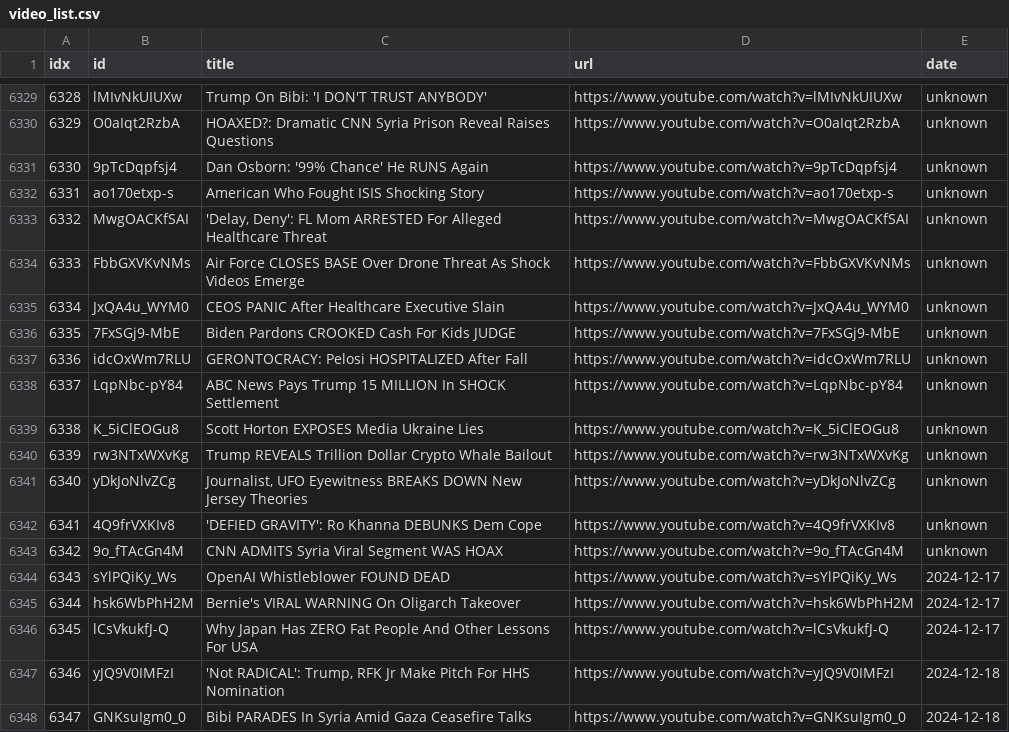
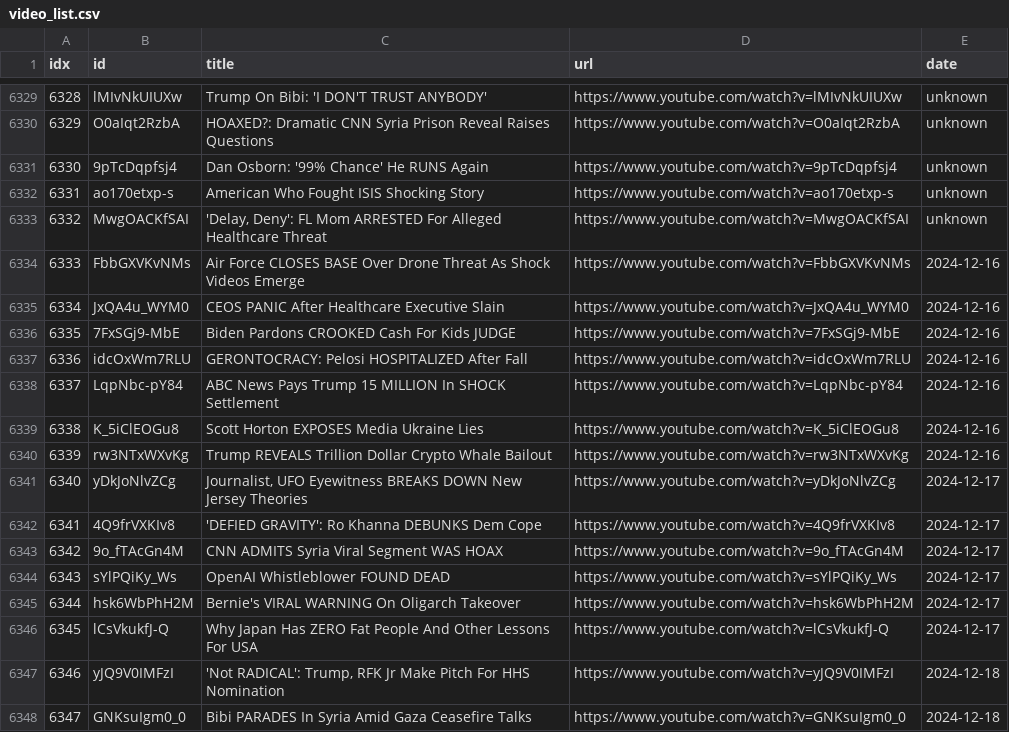
Before and after one commit to sumsjp/Break-Points, a CSV file: src/video_list.csv, drawn as a sheet; only a part is shown, gaps mark what is left out.

```diff
--- a/src/video_list.csv
+++ b/src/video_list.csv
@@ -6333,12 +6333,12 @@ idx,id,title,url,date
 6332,MwgOACKfSAI,"'Delay, Deny': FL Mom ARRESTED For Alleged Healthcare Threat",https://www.youtube.com/watch?v=MwgOACKfSAI,unknown
-6333,FbbGXVKvNMs,Air Force CLOSES BASE Over Drone Threat As Shock Videos Emerge,https://www.youtube.com/watch?v=FbbGXVKvNMs,unknown
-6334,JxQA4u_WYM0,CEOS PANIC After Healthcare Executive Slain,https://www.youtube.com/watch?v=JxQA4u_WYM0,unknown
-6335,7FxSGj9-MbE,Biden Pardons CROOKED Cash For Kids JUDGE,https://www.youtube.com/watch?v=7FxSGj9-MbE,unknown
-6336,idcOxWm7RLU,GERONTOCRACY: Pelosi HOSPITALIZED After Fall,https://www.youtube.com/watch?v=idcOxWm7RLU,unknown
-6337,LqpNbc-pY84,ABC News Pays Trump 15 MILLION In SHOCK Settlement,https://www.youtube.com/watch?v=LqpNbc-pY84,unknown
-6338,K_5iClEOGu8,Scott Horton EXPOSES Media Ukraine Lies,https://www.youtube.com/watch?v=K_5iClEOGu8,unknown
-6339,rw3NTxWXvKg,Trump REVEALS Trillion Dollar Crypto Whale Bailout,https://www.youtube.com/watch?v=rw3NTxWXvKg,unknown
-6340,yDkJoNlvZCg,"Journalist, UFO Eyewitness BREAKS DOWN New Jersey Theories",https://www.youtube.com/watch?v=yDkJoNlvZCg,unknown
-6341,4Q9frVXKIv8,'DEFIED GRAVITY': Ro Khanna DEBUNKS Dem Cope,https://www.youtube.com/watch?v=4Q9frVXKIv8,unknown
-6342,9o_fTAcGn4M,CNN ADMITS Syria Viral Segment WAS HOAX,https://www.youtube.com/watch?v=9o_fTAcGn4M,unknown
+6333,FbbGXVKvNMs,Air Force CLOSES BASE Over Drone Threat As Shock Videos Emerge,https://www.youtube.com/watch?v=FbbGXVKvNMs,2024-12-16
+6334,JxQA4u_WYM0,CEOS PANIC After Healthcare Executive Slain,https://www.youtube.com/watch?v=JxQA4u_WYM0,2024-12-16
+6335,7FxSGj9-MbE,Biden Pardons CROOKED Cash For Kids JUDGE,https://www.youtube.com/watch?v=7FxSGj9-MbE,2024-12-16
+6336,idcOxWm7RLU,GERONTOCRACY: Pelosi HOSPITALIZED After Fall,https://www.youtube.com/watch?v=idcOxWm7RLU,2024-12-16
+6337,LqpNbc-pY84,ABC News Pays Trump 15 MILLION In SHOCK Settlement,https://www.youtube.com/watch?v=LqpNbc-pY84,2024-12-16
+6338,K_5iClEOGu8,Scott Horton EXPOSES Media Ukraine Lies,https://www.youtube.com/watch?v=K_5iClEOGu8,2024-12-16
+6339,rw3NTxWXvKg,Trump REVEALS Trillion Dollar Crypto Whale Bailout,https://www.youtube.com/watch?v=rw3NTxWXvKg,2024-12-16
+6340,yDkJoNlvZCg,"Journalist, UFO Eyewitness BREAKS DOWN New Jersey Theories",https://www.youtube.com/watch?v=yDkJoNlvZCg,2024-12-17
+6341,4Q9frVXKIv8,'DEFIED GRAVITY': Ro Khanna DEBUNKS Dem Cope,https://www.youtube.com/watch?v=4Q9frVXKIv8,2024-12-17
+6342,9o_fTAcGn4M,CNN ADMITS Syria Viral Segment WAS HOAX,https://www.youtube.com/watch?v=9o_fTAcGn4M,2024-12-17
 6343,sYlPQiKy_Ws,OpenAI Whistleblower FOUND DEAD,https://www.youtube.com/watch?v=sYlPQiKy_Ws,2024-12-17
```
Also changed, not shown: 22 other files.
